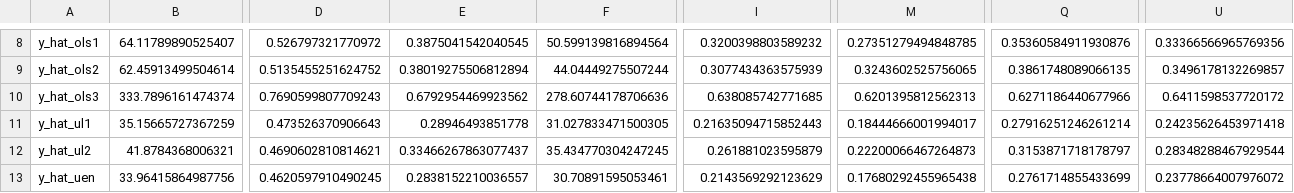
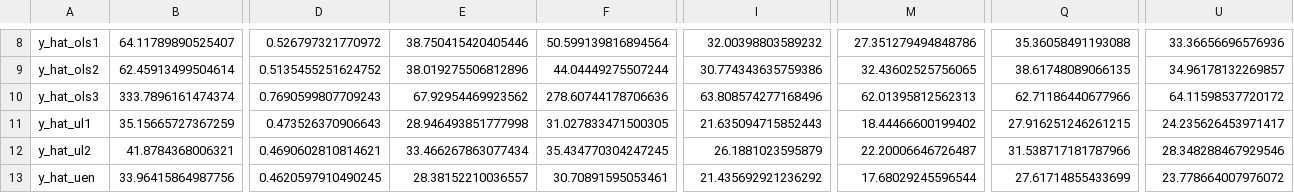
Before and after one commit to hessihan/eps_foracasting, a CSV file: assets/y_hats/accuracy_table_by_quarter.csv, drawn as a sheet; only a part is shown, gaps mark what is left out; the diff covers the shown part only; the diff names each change by its address in the sheet, - before the commit and + after, or states it on an @@ line.

```diff
--- a/assets/y_hats/accuracy_table_by_quarter.csv
+++ b/assets/y_hats/accuracy_table_by_quarter.csv
-E8: 0.3875041542040545
+E8: 38.750415420405446
-I8: 0.3200398803589232
+I8: 32.00398803589232
-M8: 0.27351279494848785
+M8: 27.351279494848786
-Q8: 0.35360584911930876
+Q8: 35.36058491193088
-U8: 0.33366566965769356
+U8: 33.36656696576936
-E9: 0.38019275506812894
+E9: 38.019275506812896
-I9: 0.3077434363575939
+I9: 30.774343635759386
-M9: 0.3243602525756065
+M9: 32.43602525756065
-Q9: 0.3861748089066135
+Q9: 38.61748089066135
-U9: 0.3496178132269857
+U9: 34.96178132269857
-E10: 0.6792954469923562
+E10: 67.92954469923562
-I10: 0.638085742771685
+I10: 63.808574277168496
-M10: 0.6201395812562313
+M10: 62.01395812562313
-Q10: 0.6271186440677966
+Q10: 62.71186440677966
-U10: 0.6411598537720172
+U10: 64.11598537720172
-E11: 0.28946493851778
+E11: 28.946493851777998
-I11: 0.21635094715852443
+I11: 21.635094715852443
-M11: 0.18444666001994017
+M11: 18.44466600199402
-Q11: 0.27916251246261214
+Q11: 27.916251246261215
-U11: 0.24235626453971418
+U11: 24.235626453971417
-E12: 0.33466267863077437
+E12: 33.466267863077434
-I12: 0.261881023595879
+I12: 26.1881023595879
-M12: 0.22200066467264873
+M12: 22.20006646726487
-Q12: 0.3153871718178797
+Q12: 31.538717181787966
-U12: 0.28348288467929544
+U12: 28.348288467929546
-E13: 0.2838152210036557
+E13: 28.38152210036557
-I13: 0.2143569292123629
+I13: 21.435692921236292
-M13: 0.17680292455965438
+M13: 17.68029245596544
-Q13: 0.2761714855433699
+Q13: 27.61714855433699
-U13: 0.23778664007976072
+U13: 23.778664007976072
```
Also changed, not shown: 60 edited cells elsewhere in this file, assets/y_hats/accuracy_table.csv, assets/y_hats/y_hat_comb_mall.csv, 35 other files.
